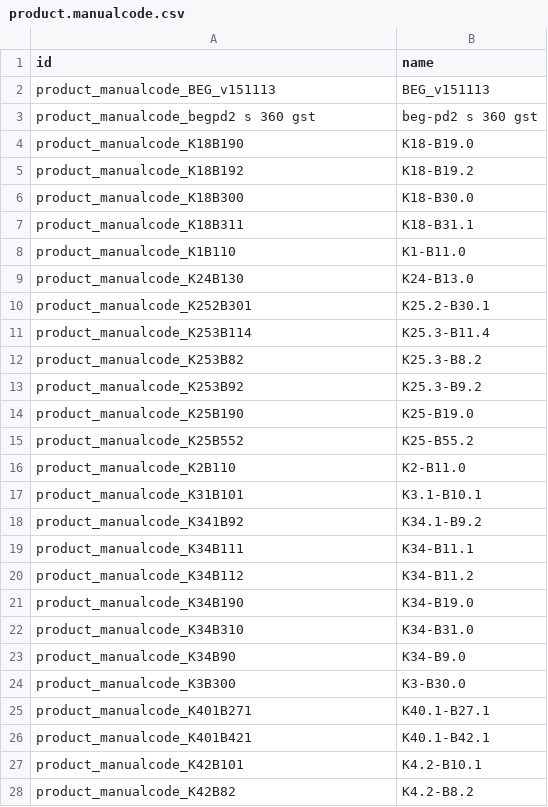
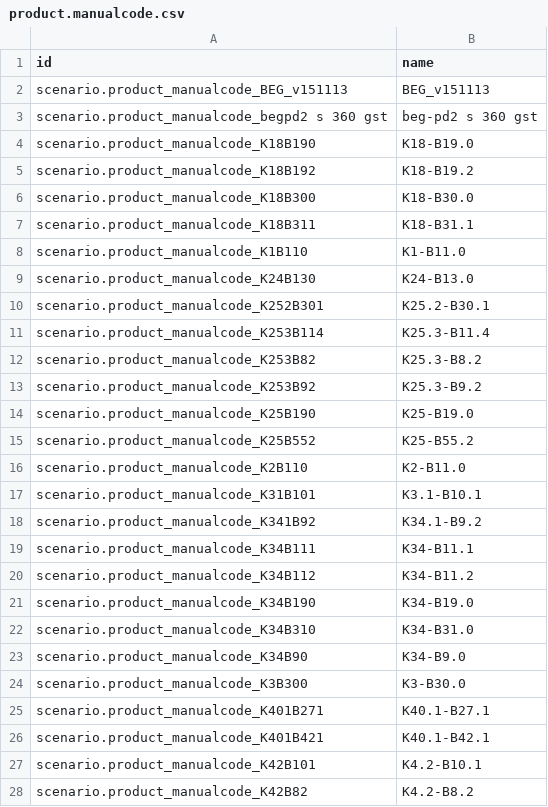
Before and after one commit to isabella232/delivery-carrier, a CSV file: odoo/data/setup/product.manualcode.csv, drawn as a sheet; only a part is shown; the diff covers the shown part only.

Commit message:
Correct extenal id's

```diff
--- a/odoo/data/setup/product.manualcode.csv
+++ b/odoo/data/setup/product.manualcode.csv
@@ -1,28 +1,28 @@
 id,name
-product_manualcode_BEG_v151113,"BEG_v151113"
-product_manualcode_begpd2 s 360 gst,"beg-pd2 s 360 gst"
-product_manualcode_K18B190,"K18-B19.0"
-product_manualcode_K18B192,"K18-B19.2"
-product_manualcode_K18B300,"K18-B30.0"
-product_manualcode_K18B311,"K18-B31.1"
-product_manualcode_K1B110,"K1-B11.0"
-product_manualcode_K24B130,"K24-B13.0"
-product_manualcode_K252B301,"K25.2-B30.1"
-product_manualcode_K253B114,"K25.3-B11.4"
-product_manualcode_K253B82,"K25.3-B8.2"
-product_manualcode_K253B92,"K25.3-B9.2"
-product_manualcode_K25B190,"K25-B19.0"
-product_manualcode_K25B552,"K25-B55.2"
-product_manualcode_K2B110,"K2-B11.0"
-product_manualcode_K31B101,"K3.1-B10.1"
-product_manualcode_K341B92,"K34.1-B9.2"
-product_manualcode_K34B111,"K34-B11.1"
-product_manualcode_K34B112,"K34-B11.2"
-product_manualcode_K34B190,"K34-B19.0"
-product_manualcode_K34B310,"K34-B31.0"
-product_manualcode_K34B90,"K34-B9.0"
-product_manualcode_K3B300,"K3-B30.0"
-product_manualcode_K401B271,"K40.1-B27.1"
-product_manualcode_K401B421,"K40.1-B42.1"
-product_manualcode_K42B101,"K4.2-B10.1"
-product_manualcode_K42B82,"K4.2-B8.2"
+scenario.product_manualcode_BEG_v151113,BEG_v151113
+scenario.product_manualcode_begpd2 s 360 gst,beg-pd2 s 360 gst
+scenario.product_manualcode_K18B190,K18-B19.0
+scenario.product_manualcode_K18B192,K18-B19.2
+scenario.product_manualcode_K18B300,K18-B30.0
+scenario.product_manualcode_K18B311,K18-B31.1
+scenario.product_manualcode_K1B110,K1-B11.0
+scenario.product_manualcode_K24B130,K24-B13.0
+scenario.product_manualcode_K252B301,K25.2-B30.1
+scenario.product_manualcode_K253B114,K25.3-B11.4
+scenario.product_manualcode_K253B82,K25.3-B8.2
+scenario.product_manualcode_K253B92,K25.3-B9.2
+scenario.product_manualcode_K25B190,K25-B19.0
+scenario.product_manualcode_K25B552,K25-B55.2
+scenario.product_manualcode_K2B110,K2-B11.0
+scenario.product_manualcode_K31B101,K3.1-B10.1
+scenario.product_manualcode_K341B92,K34.1-B9.2
+scenario.product_manualcode_K34B111,K34-B11.1
+scenario.product_manualcode_K34B112,K34-B11.2
+scenario.product_manualcode_K34B190,K34-B19.0
+scenario.product_manualcode_K34B310,K34-B31.0
+scenario.product_manualcode_K34B90,K34-B9.0
+scenario.product_manualcode_K3B300,K3-B30.0
+scenario.product_manualcode_K401B271,K40.1-B27.1
+scenario.product_manualcode_K401B421,K40.1-B42.1
+scenario.product_manualcode_K42B101,K4.2-B10.1
+scenario.product_manualcode_K42B82,K4.2-B8.2
```
Also changed, not shown: 29 edited cells elsewhere in this file.
